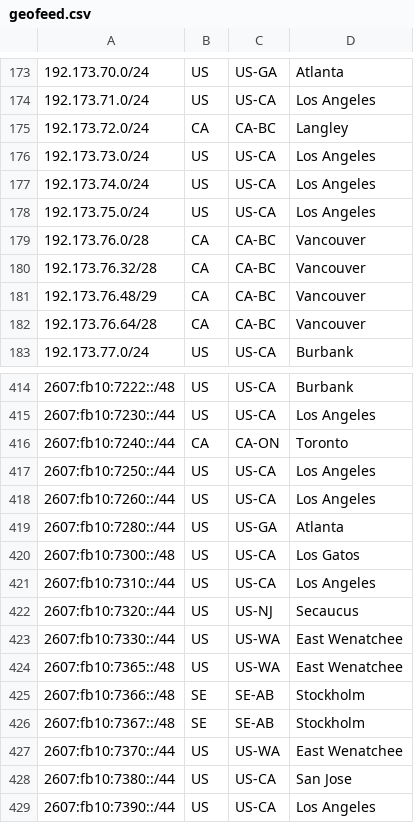
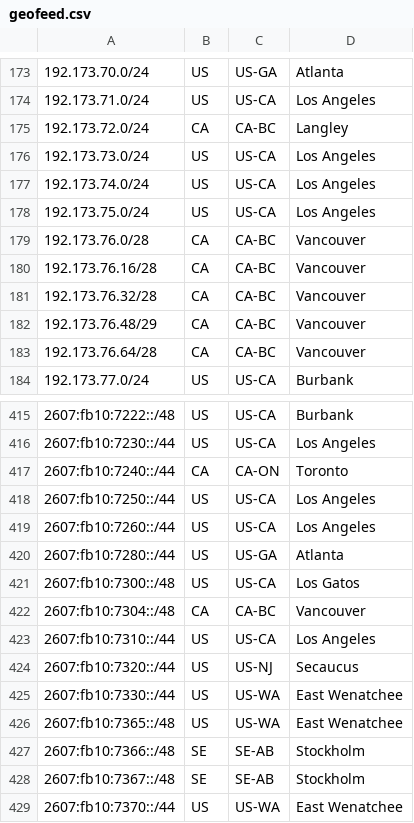
Before and after one commit to Netflix/nflx-geofeed, a CSV file: geofeed.csv, drawn as a sheet; only a part is shown, gaps mark what is left out; the shorter side is filled out with more unchanged rows.

Commit message:
[YVR004] Eyeline Add Vancouver BC prefixes

```diff
--- a/geofeed.csv
+++ b/geofeed.csv
@@ -179,2 +179,3 @@
 192.173.76.0/28,CA,CA-BC,Vancouver,
+192.173.76.16/28,CA,CA-BC,Vancouver,
 192.173.76.32/28,CA,CA-BC,Vancouver,
@@ -420,2 +421,3 @@
 2607:fb10:7300::/48,US,US-CA,Los Gatos,
+2607:fb10:7304::/48,CA,CA-BC,Vancouver,
 2607:fb10:7310::/44,US,US-CA,Los Angeles,
```
